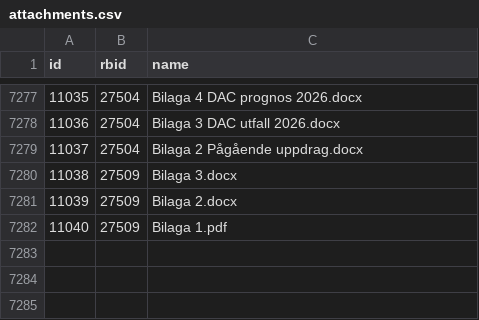
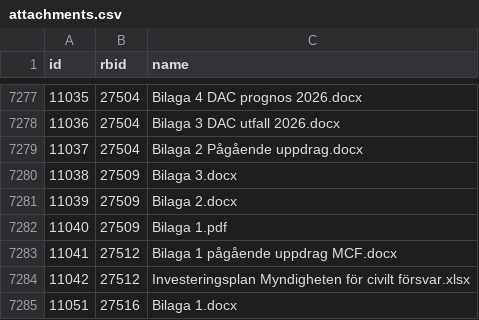
Before and after one commit to civictechsweden/oppna-statsliggaren, a CSV file: attachments.csv, drawn as a sheet; only a part is shown, gaps mark what is left out; the diff names each change by its address in the sheet, - before the commit and + after, or states it on an @@ line.

```diff
--- a/attachments.csv
+++ b/attachments.csv
+row 7283: 11041 | 27512 | Bilaga 1 pågående uppdrag MCF.docx
+row 7284: 11042 | 27512 | Investeringsplan Myndigheten för civilt försvar.xlsx
+row 7285: 11051 | 27516 | Bilaga 1.docx
```
Also changed, not shown: 1 other file.
